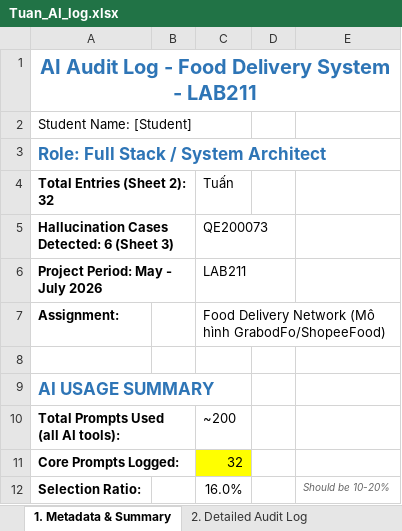
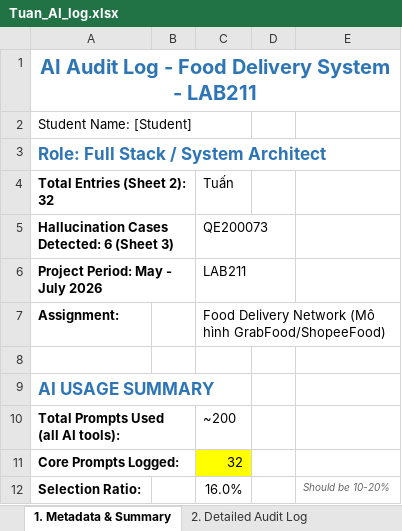
Before and after one commit to Nghiad04052k5/Food_delivery, an Excel workbook: ai_logs/Tuan_AI_log.xlsx, sheet 1. Metadata & Summary, drawn as a sheet; only a part is shown; values as stored, in another font and other column widths than the file's, no borders; the diff names each change by its address in the sheet, - before the commit and + after, or states it on an @@ line.

```diff
--- a/ai_logs/Tuan_AI_log.xlsx (sheet 1. Metadata & Summary)
+++ b/ai_logs/Tuan_AI_log.xlsx (sheet 1. Metadata & Summary)
-C7 (Tuấn): …(Mô hình GrabodFo/ShopeeFood)
+C7 (Tuấn): …(Mô hình GrabFood/ShopeeFood)
```
Also changed, not shown: sheet 4. Self-Assessment Checklist, 1 other file.
